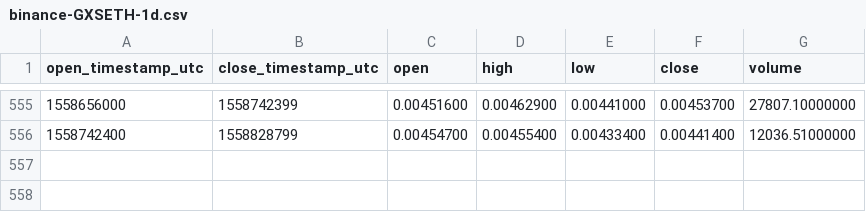
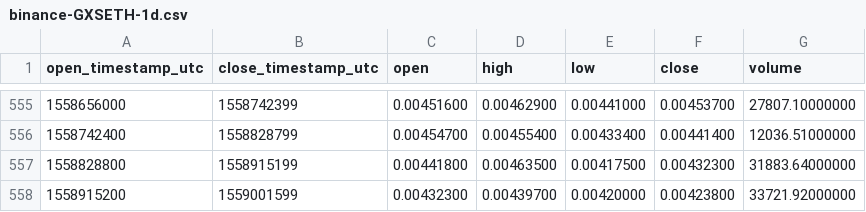
Before and after one commit to cryptobigbro/binance-GXSETH, a CSV file: binance-GXSETH-1d.csv, drawn as a sheet; only a part is shown, gaps mark what is left out; the diff names each change by its address in the sheet, - before the commit and + after, or states it on an @@ line.

Commit message:
Update OHLCV data.

```diff
--- a/binance-GXSETH-1d.csv
+++ b/binance-GXSETH-1d.csv
+row 557: 1558828800 | 1558915199 | 0.00441800 | 0.00463500 | 0.00417500 | 0.00432300 | 31883.64000000
+row 558: 1558915200 | 1559001599 | 0.00432300 | 0.00439700 | 0.00420000 | 0.00423800 | 33721.92000000
```
Also changed, not shown: 1 other file.
